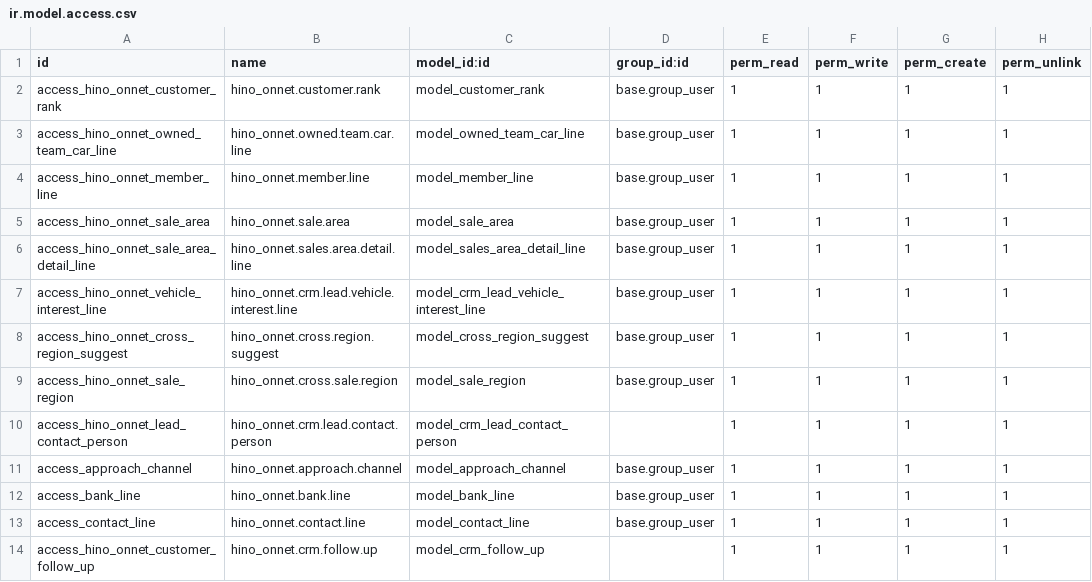
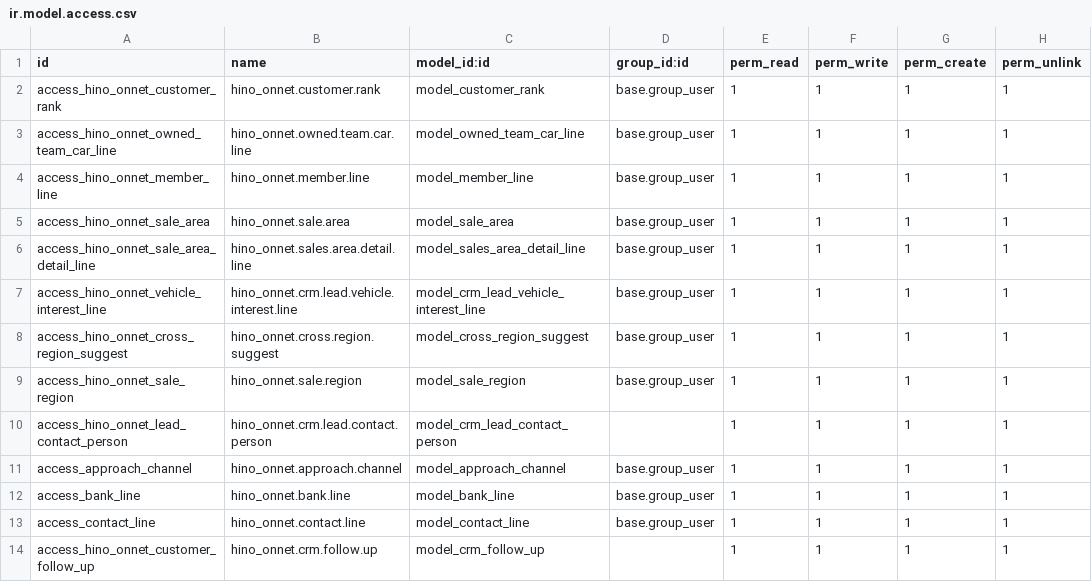
Before and after one commit to quandoan21-legion/hino_onnet, a CSV file: security/ir.model.access.csv, drawn as a sheet.

Commit message:
FIX/MODELS - INIT

```diff
--- a/security/ir.model.access.csv
+++ b/security/ir.model.access.csv
@@ -8,3 +8,3 @@ access_hino_onnet_vehicle_interest_line,hino_onnet.crm.lead.vehicle.interest.lin
 access_hino_onnet_cross_region_suggest,hino_onnet.cross.region.suggest,model_cross_region_suggest,base.group_user,1,1,1,1
-access_hino_onnet_sale_region,hino_onnet.cross.sale.region,model_sale_region,base.group_user,1,1,1,1
+access_hino_onnet_sale_region,hino_onnet.sale.region,model_sale_region,base.group_user,1,1,1,1
 access_hino_onnet_lead_contact_person,hino_onnet.crm.lead.contact.person,model_crm_lead_contact_person,,1,1,1,1
```
Also changed, not shown: 1 other file.
